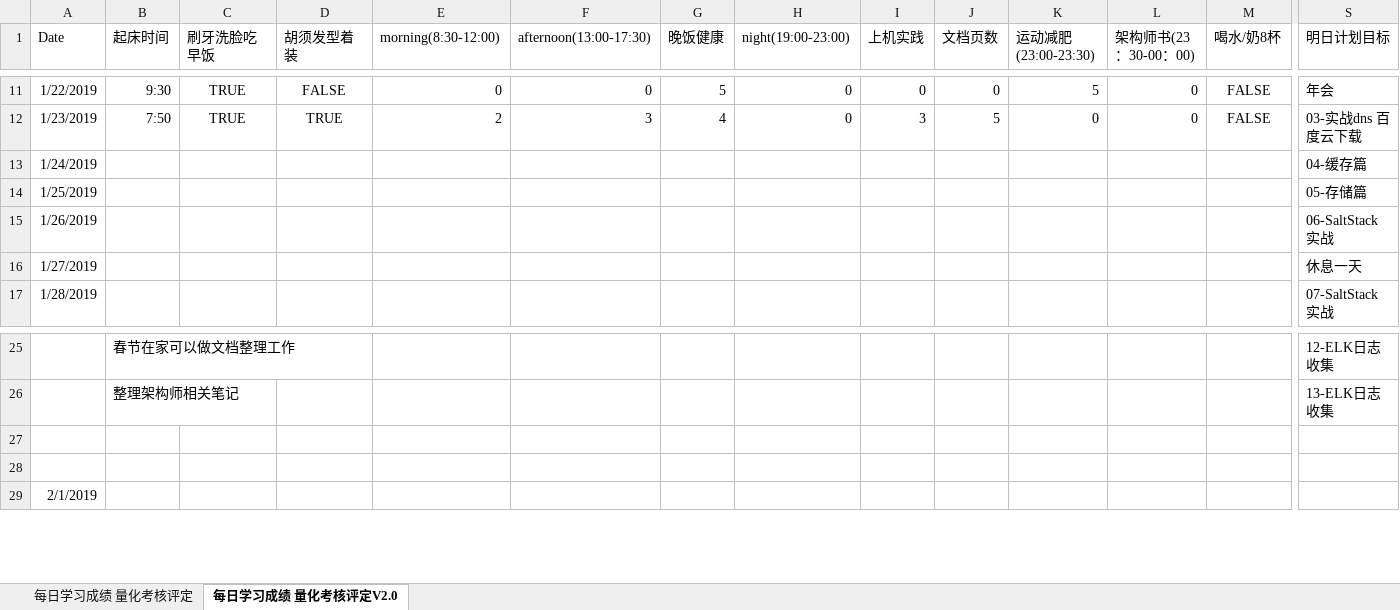
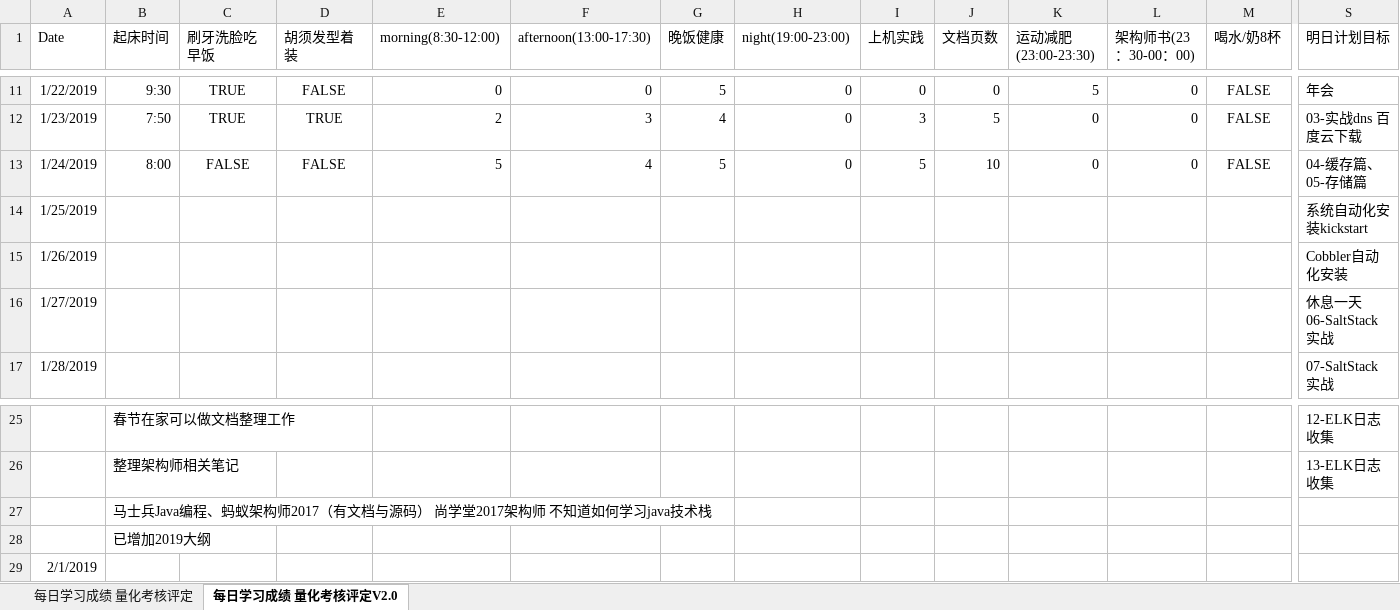
Before and after one commit to nbnbnborg/some_luckey, an Excel workbook: 做人做事奋斗成长经验/每日学习成绩 量化考核评定.xlsx, sheet 每日学习成绩 量化考核评定V2.0, drawn as a sheet; only a part is shown, gaps mark what is left out; values as stored, in another font and other column widths than the file's, no borders; the diff covers the shown part only; the diff names each change by its address in the sheet, - before the commit and + after, or states it on an @@ line.

Commit message:
Update 每日学习成绩 量化考核评定.xlsx

```diff
--- a/做人做事奋斗成长经验/每日学习成绩 量化考核评定.xlsx (sheet 每日学习成绩 量化考核评定V2.0)
+++ b/做人做事奋斗成长经验/每日学习成绩 量化考核评定.xlsx (sheet 每日学习成绩 量化考核评定V2.0)
-B13 (起床时间): (empty)
+B13 (起床时间): 8:00
-C13 (刷牙洗脸吃早饭): (empty)
+C13 (刷牙洗脸吃早饭): FALSE
-D13 (胡须发型着装): (empty)
+D13 (胡须发型着装): FALSE
-E13 (morning(8:30-12:00)): (empty)
+E13 (morning(8:30-12:00)): 5
-F13 (afternoon(13:00-17:30)): (empty)
+F13 (afternoon(13:00-17:30)): 4
-G13 (晚饭健康): (empty)
+G13 (晚饭健康): 5
-H13 (night(19:00-23:00)): (empty)
+H13 (night(19:00-23:00)): 0
-I13 (上机实践): (empty)
+I13 (上机实践): 5
-J13 (文档页数): (empty)
+J13 (文档页数): 10
-K13 (运动减肥(23:00-23:30)): (empty)
+K13 (运动减肥(23:00-23:30)): 0
-L13 (架构师书(23：30-00：00)): (empty)
+L13 (架构师书(23：30-00：00)): 0
-M13 (喝水/奶8杯): (empty)
+M13 (喝水/奶8杯): FALSE
-S13 (明日计划目标): 04-缓存篇
+S13 (明日计划目标): 04-缓存篇、05-存储篇
-S14 (明日计划目标): 05-存储篇
+S14 (明日计划目标): 系统自动化安装kickstart
-S15 (明日计划目标): 06-SaltStack实战
+S15 (明日计划目标): Cobbler自动化安装
-S16 (明日计划目标): 休息一天
+S16 (明日计划目标): 休息一天 06-SaltStack实战
-B27 (起床时间): (empty)
+B27 (起床时间): 马士兵Java编程、蚂蚁架构师2017（有文档与源码） 尚学堂2017架构师 不知道如何学习java技术栈
-B28 (起床时间): (empty)
+B28 (起床时间): 已增加2019大纲
```
Also changed, not shown: 6 edited cells elsewhere in this sheet.
